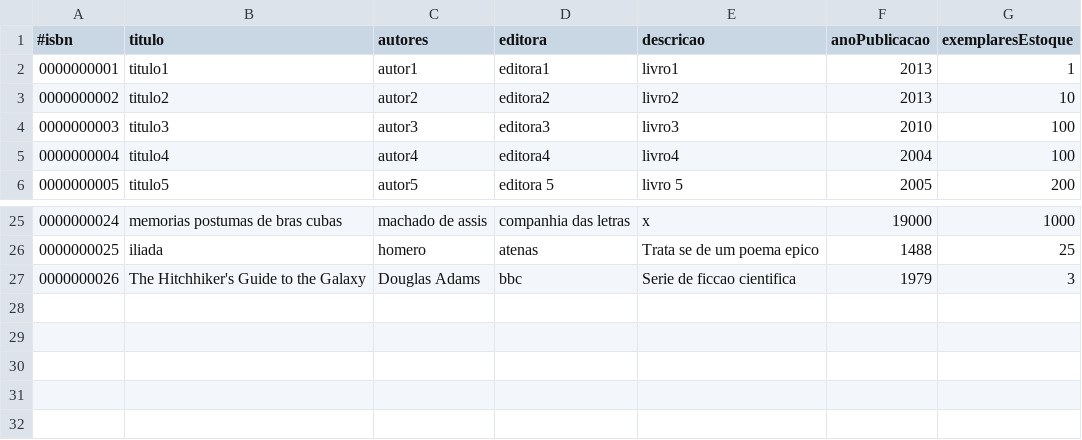
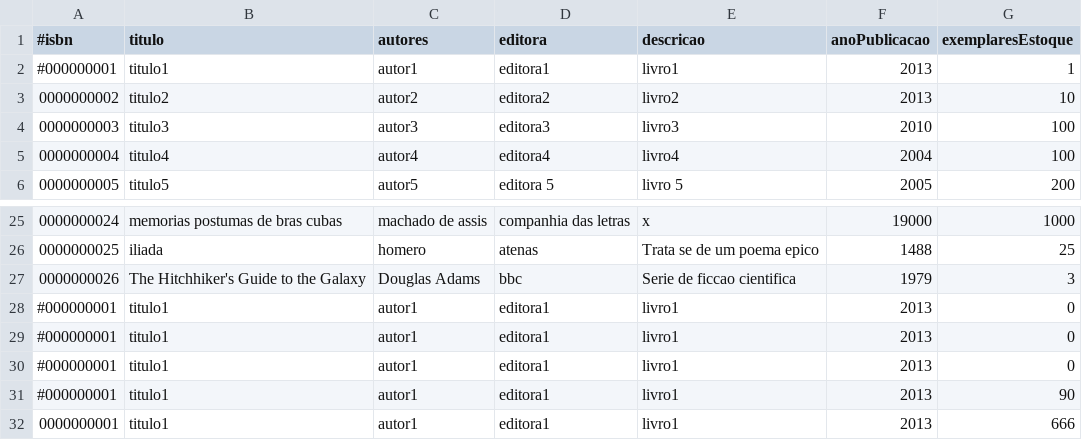
Before and after one commit to chrisjin/cristianojmiranda, a CSV file: unicamp/mc823/p1/amazon-db.csv, drawn as a sheet; only a part is shown, gaps mark what is left out.

Commit message:
commit

```diff
--- a/unicamp/mc823/p1/amazon-db.csv
+++ b/unicamp/mc823/p1/amazon-db.csv
@@ -1,3 +1,3 @@
 #isbn;titulo;autores;editora;descricao;anoPublicacao;exemplaresEstoque;
-0000000001;titulo1;autor1;editora1;livro1;2013;1;
+#000000001;titulo1;autor1;editora1;livro1;2013;1;
 0000000002;titulo2;autor2;editora2;livro2;2013;10;
@@ -27 +27,6 @@
 0000000026;The Hitchhiker's Guide to the Galaxy;Douglas Adams;bbc;Serie de ficcao cientifica;1979;3;
+#000000001;titulo1;autor1;editora1;livro1;2013;0;
+#000000001;titulo1;autor1;editora1;livro1;2013;0;
+#000000001;titulo1;autor1;editora1;livro1;2013;0;
+#000000001;titulo1;autor1;editora1;livro1;2013;90;
+0000000001;titulo1;autor1;editora1;livro1;2013;666;
```
